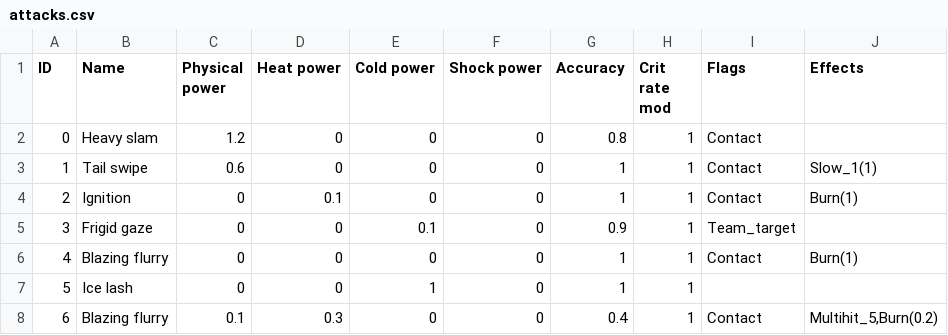
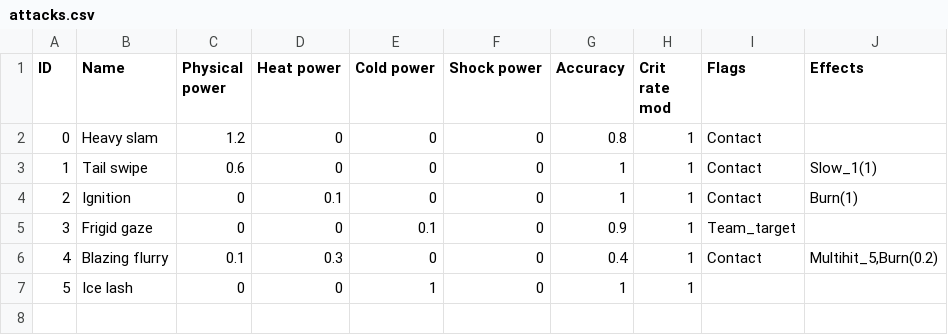
Before and after one commit to PoopieJoe/Pokemonclone, a CSV file: database/attacks.csv, drawn as a sheet.

```diff
--- a/database/attacks.csv
+++ b/database/attacks.csv
@@ -5,4 +5,3 @@ ID,Name,Physical power,Heat power,Cold power,Shock power,Accuracy,Crit rate mod,
 3,Frigid gaze,0,0,0.1,0,0.9,1,Team_target,
-4,Blazing flurry,0,0,0,0,1,1,Contact,Burn(1)
+4,Blazing flurry,0.1,0.3,0,0,0.4,1,Contact,"Multihit_5,Burn(0.2)"
 5,Ice lash,0,0,1,0,1,1,,
-6,Blazing flurry,0.1,0.3,0,0,0.4,1,Contact,"Multihit_5,Burn(0.2)"
```
Also changed, not shown: database/equipment.csv, 9 other files.
